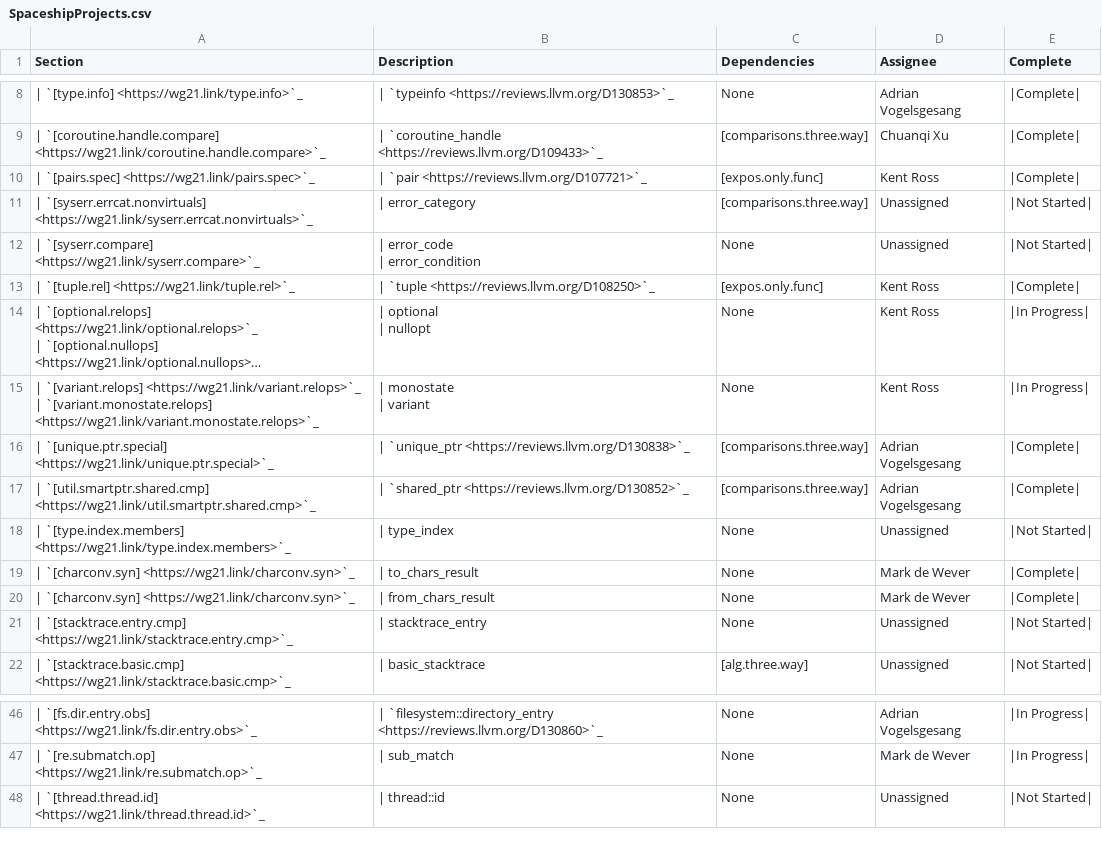
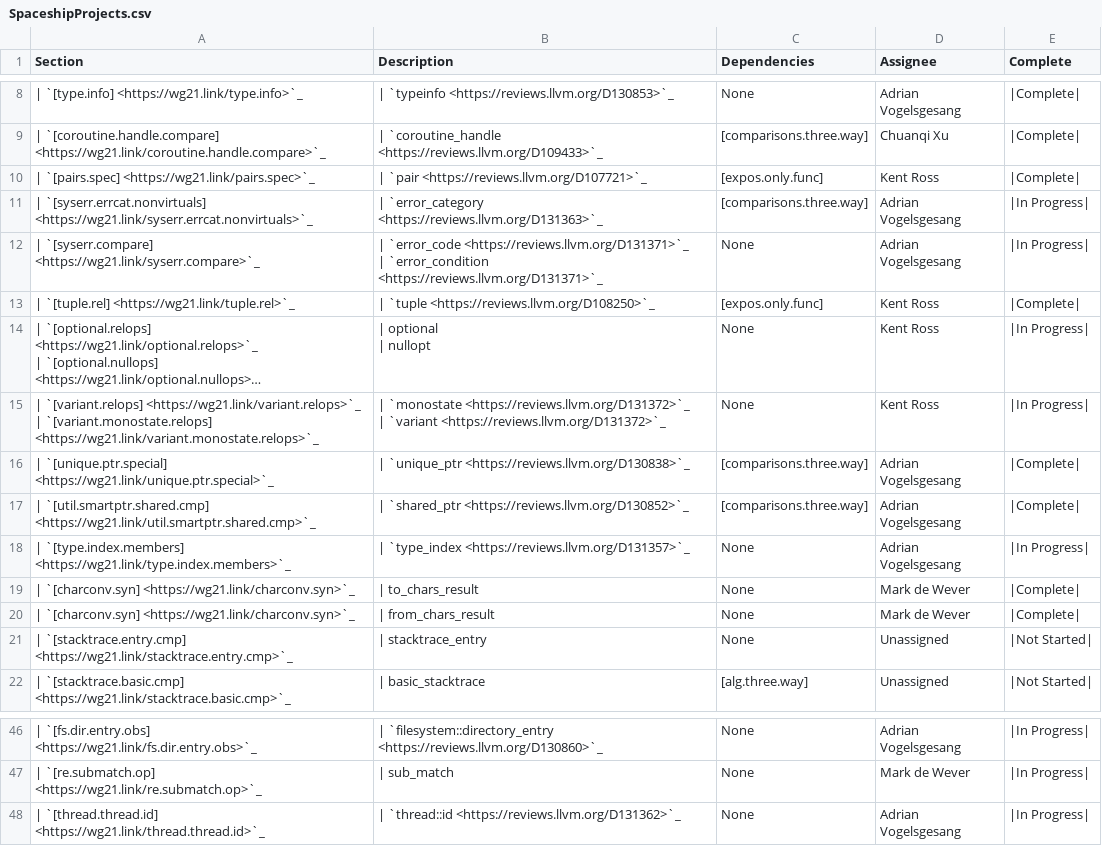
Before and after one commit to CTSRD-CHERI/libcxx, a CSV file: docs/Status/SpaceshipProjects.csv, drawn as a sheet; only a part is shown, gaps mark what is left out; long unchanged cells end in …; ↵ is a line break in a cell; the diff names each change by its address in the sheet, - before the commit and + after, or states it on an @@ line.

Commit message:
[libc++][doc] Update `SpaceshipProjects` status to reflect in-flight reviews

```diff
--- a/docs/Status/SpaceshipProjects.csv
+++ b/docs/Status/SpaceshipProjects.csv
-B11 (Description): | error_category
+B11 (Description): | `error_category <https://reviews.llvm.org/D131363>`_
-D11:D12 (Assignee): Unassigned
+D11:D12 (Assignee): Adrian Vogelsgesang
-E11:E12 (Complete): |Not Started|
+E11:E12 (Complete): |In Progress|
-B12 (Description): | error_code ↵ | error_condition
+B12 (Description): | `error_code <https://reviews.llvm.org/D131371>`_ ↵ | `error_condition <https://reviews.llvm.org/D131371>`_
-B15 (Description): | monostate ↵ | variant
+B15 (Description): | `monostate <https://reviews.llvm.org/D131372>`_ ↵ | `variant <https://reviews.llvm.org/D131372>`_
-B18 (Description): | type_index
+B18 (Description): | `type_index <https://reviews.llvm.org/D131357>`_
-D18 (Assignee): Unassigned
+D18 (Assignee): Adrian Vogelsgesang
-E18 (Complete): |Not Started|
+E18 (Complete): |In Progress|
-B48 (Description): | thread::id
+B48 (Description): | `thread::id <https://reviews.llvm.org/D131362>`_
-D48 (Assignee): Unassigned
+D48 (Assignee): Adrian Vogelsgesang
-E48 (Complete): |Not Started|
+E48 (Complete): |In Progress|
```
